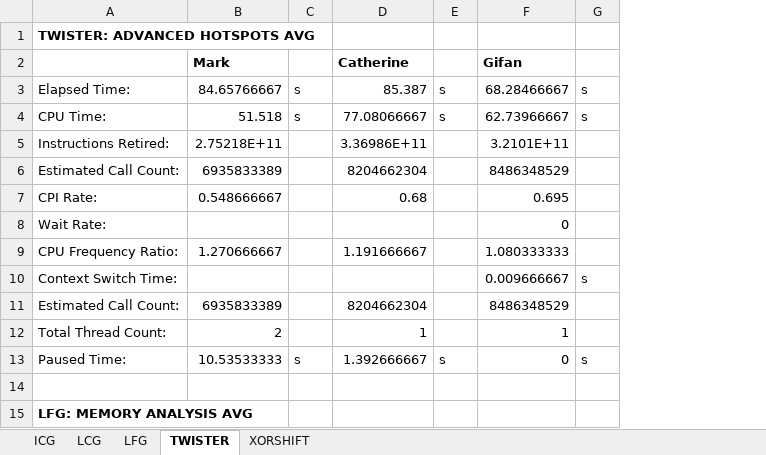
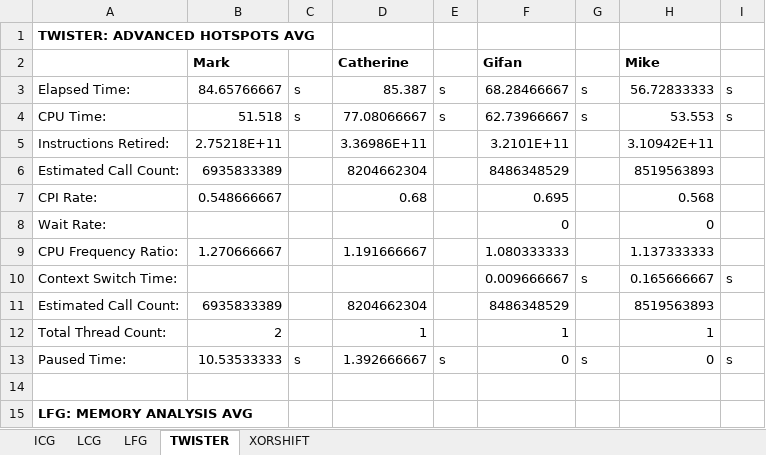
Before and after one commit to UDCISC360/Team4_PRNG, an Excel workbook: data/data-all.xlsx, sheet TWISTER, drawn as a sheet; only a part is shown; values as stored, in another font and other column widths than the file's, no borders; the diff names each change by its address in the sheet, - before the commit and + after, or states it on an @@ line.

```diff
--- a/data/data-all.xlsx (sheet TWISTER)
+++ b/data/data-all.xlsx (sheet TWISTER)
+column H (Mike), rows 3-13: 56.72833333 | 53.553 | 3.10942E+11 | 8519563893 | 0.568 | 0 | 1.137333333 | 0.165666667 | 8519563893 | 1 | 0
+column I, rows 3-13: s | s |  |  |  |  |  | s |  |  | s
```
Also changed, not shown: sheet LCG, sheet ICG, sheet LFG, sheet XORSHIFT.
